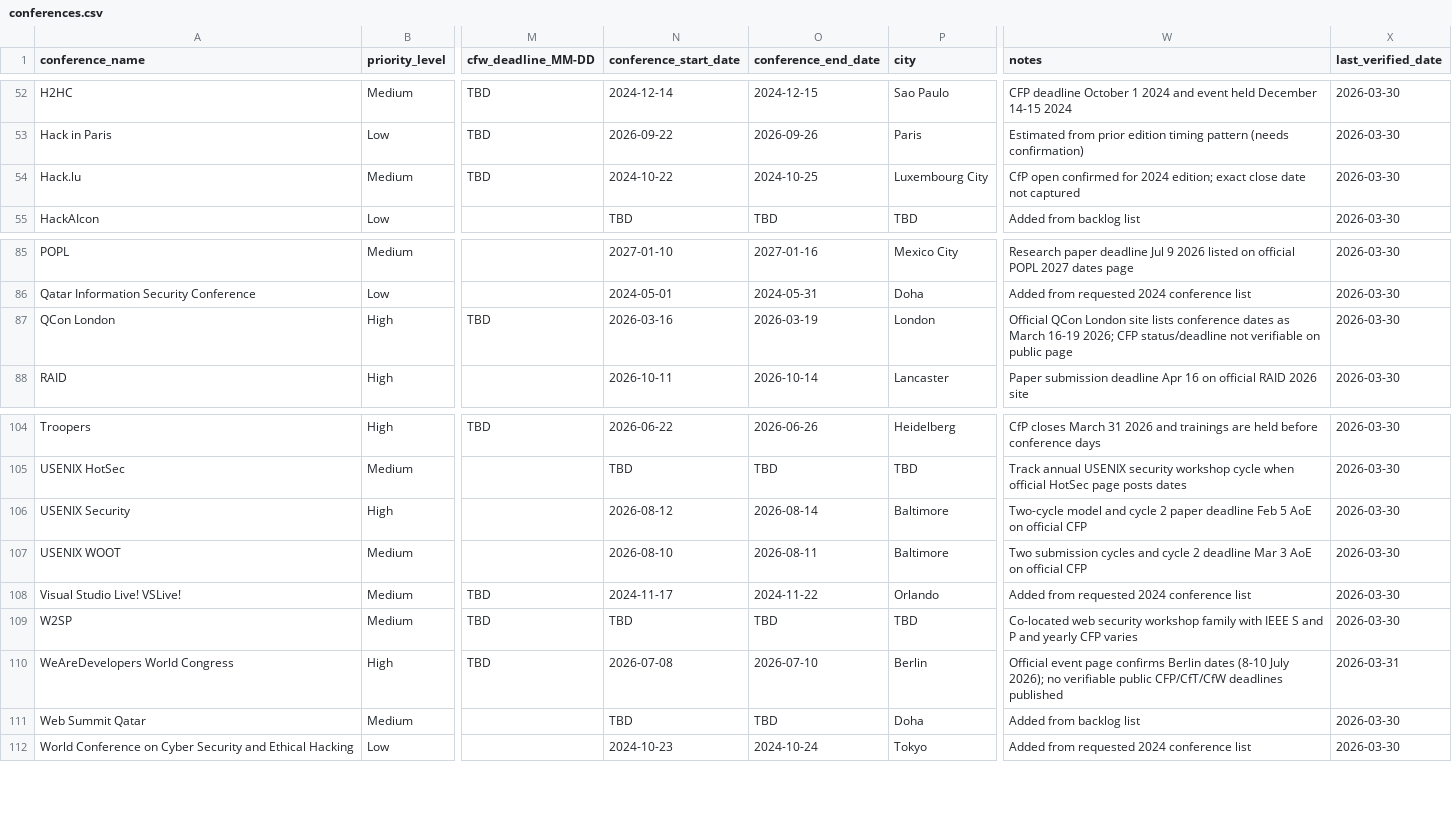
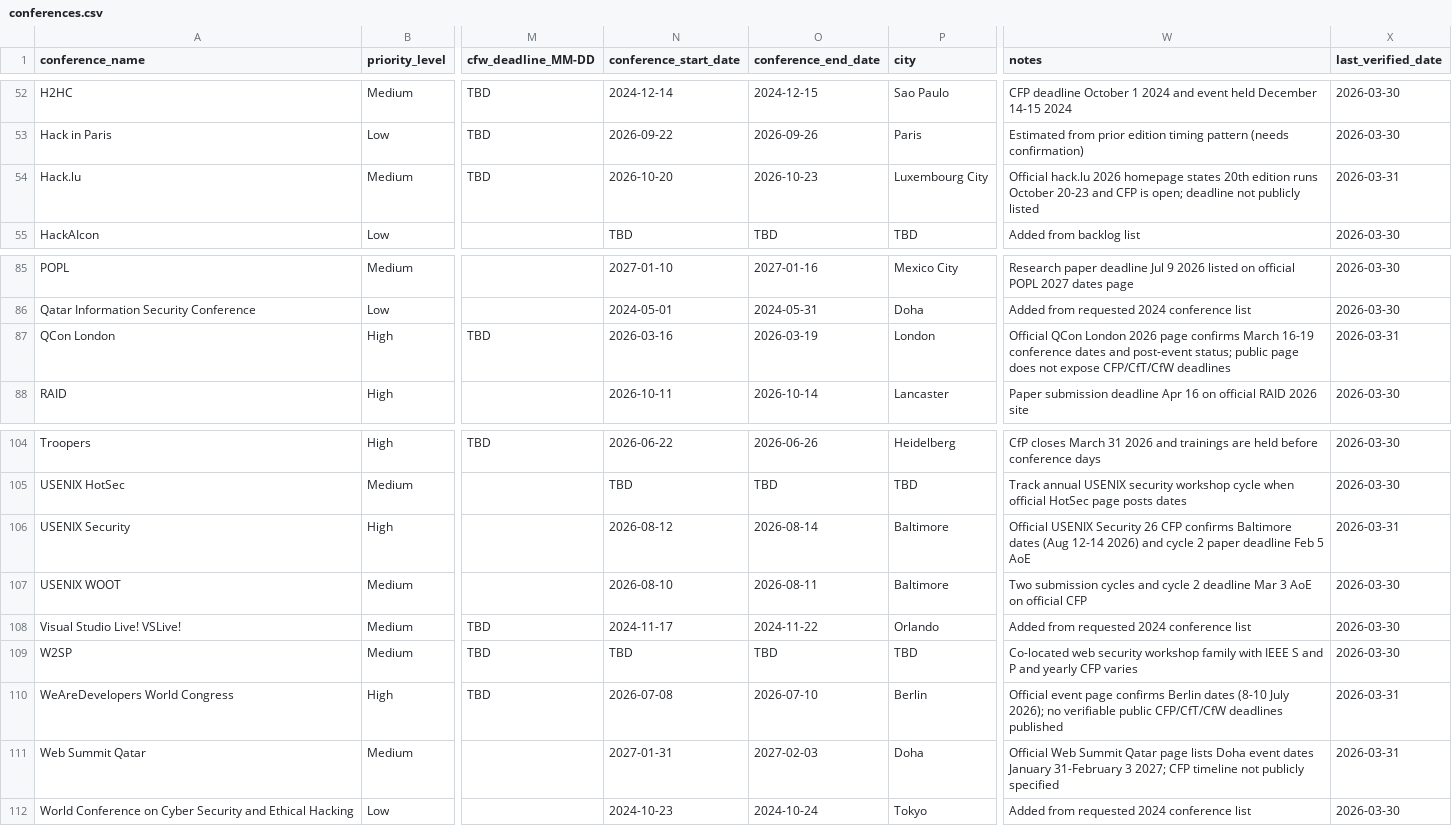
Before and after one commit to JavanXD/ConferenceTracker, a CSV file: conferences.csv, drawn as a sheet; only a part is shown, gaps mark what is left out; the diff names each change by its address in the sheet, - before the commit and + after, or states it on an @@ line.

```diff
--- a/conferences.csv
+++ b/conferences.csv
-N54 (conference_start_date): 2024-10-22
+N54 (conference_start_date): 2026-10-20
-O54 (conference_end_date): 2024-10-25
+O54 (conference_end_date): 2026-10-23
-W54 (notes): CfP open confirmed for 2024 edition; exact close date not captured
+W54 (notes): Official hack.lu 2026 homepage states 20th edition runs October 20-23 and CFP is open; deadline not publicly listed
-X54 (last_verified_date): 2026-03-30
+X54 (last_verified_date): 2026-03-31
-W87 (notes): …QCon London site lists conference dates as March 16-19 2026; CFP status/deadline not verifiable on public page
+W87 (notes): …QCon London 2026 page confirms March 16-19 conference dates and post-event status; public page does not expose CFP/CfT/CfW deadlines
-X87 (last_verified_date): 2026-03-30
+X87 (last_verified_date): 2026-03-31
-W106 (notes): Two-cycle model and cycle 2 paper deadline Feb 5 AoE on official CFP
+W106 (notes): Official USENIX Security 26 CFP confirms Baltimore dates (Aug 12-14 2026) and cycle 2 paper deadline Feb 5 AoE
-X106 (last_verified_date): 2026-03-30
+X106 (last_verified_date): 2026-03-31
-N111 (conference_start_date): TBD
+N111 (conference_start_date): 2027-01-31
-O111 (conference_end_date): TBD
+O111 (conference_end_date): 2027-02-03
-W111 (notes): Added from backlog list
+W111 (notes): Official Web Summit Qatar page lists Doha event dates January 31-February 3 2027; CFP timeline not publicly specified
-X111 (last_verified_date): 2026-03-30
+X111 (last_verified_date): 2026-03-31
```
Also changed, not shown: 3 other files.
